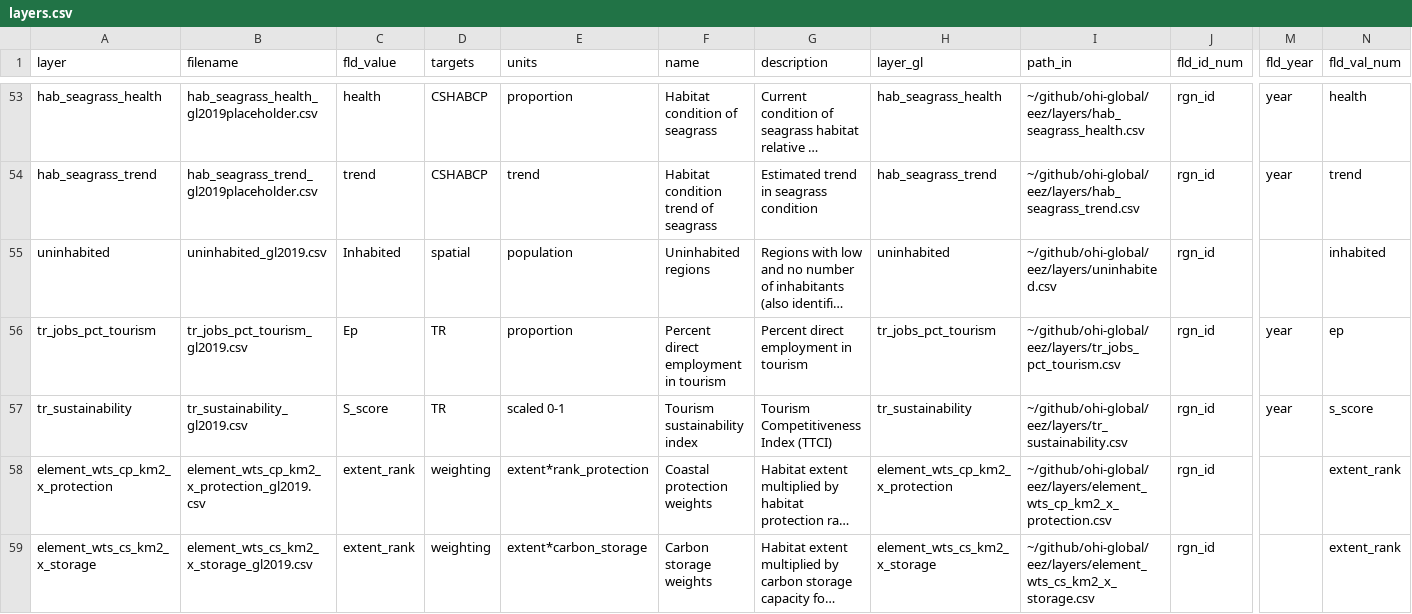
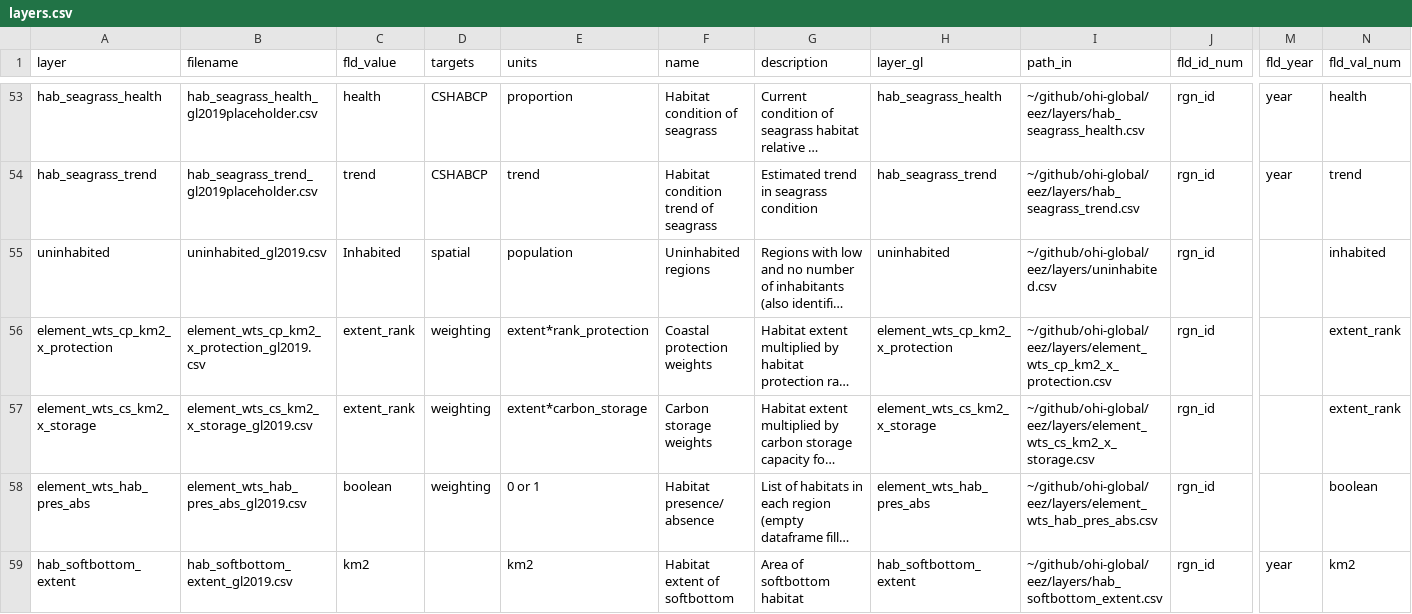
Before and after one commit to OHI-4site/pal-scores, a CSV file: region/layers.csv, drawn as a sheet; only a part is shown, gaps mark what is left out; the shorter side is filled out with more unchanged rows; long unchanged cells end in …; rows hold the shown columns only; the diff names each change by its address in the sheet, - before the commit and + after, or states it on an @@ line.

Commit message:
Remove global TR layers

```diff
--- a/region/layers.csv
+++ b/region/layers.csv
-row 56: tr_jobs_pct_tourism | tr_jobs_pct_tourism_gl2019.csv | Ep | TR | proportion | Percent direct employment in tourism | Percent direct employment in tourism | tr_jobs_pct_tourism | ~/github/ohi-global/eez/layers/tr_jobs_pct_tourism.csv | rgn_id | year | ep
-row 57: tr_sustainability | tr_sustainability_gl2019.csv | S_score | TR | scaled 0-1 | Tourism sustainability index | Tourism Competitiveness Index (TTCI) | tr_sustainability | ~/github/ohi-global/eez/layers/tr_sustainability.csv | rgn_id | year | s_score
```
Also changed, not shown: region/conf/scenario_data_years.csv, 2 other files.
